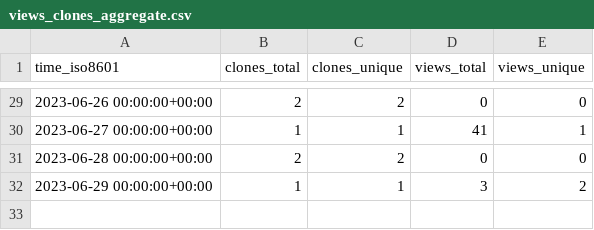
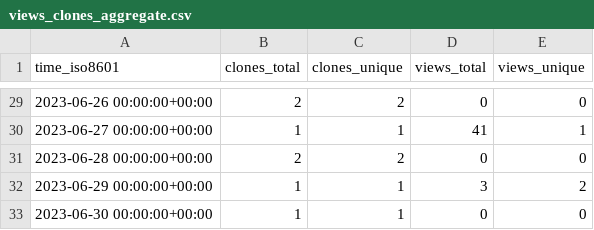
Before and after one commit to Autostronomy/AutoProf, a CSV file: Autostronomy/AutoProf/ghrs-data/views_clones_aggregate.csv, drawn as a sheet; only a part is shown, gaps mark what is left out.

```diff
--- a/Autostronomy/AutoProf/ghrs-data/views_clones_aggregate.csv
+++ b/Autostronomy/AutoProf/ghrs-data/views_clones_aggregate.csv
@@ -32 +32,2 @@ time_iso8601,clones_total,clones_unique,views_total,views_unique
 2023-06-29 00:00:00+00:00,1,1,3,2
+2023-06-30 00:00:00+00:00,1,1,0,0
```
Also changed, not shown: 1 other file.
